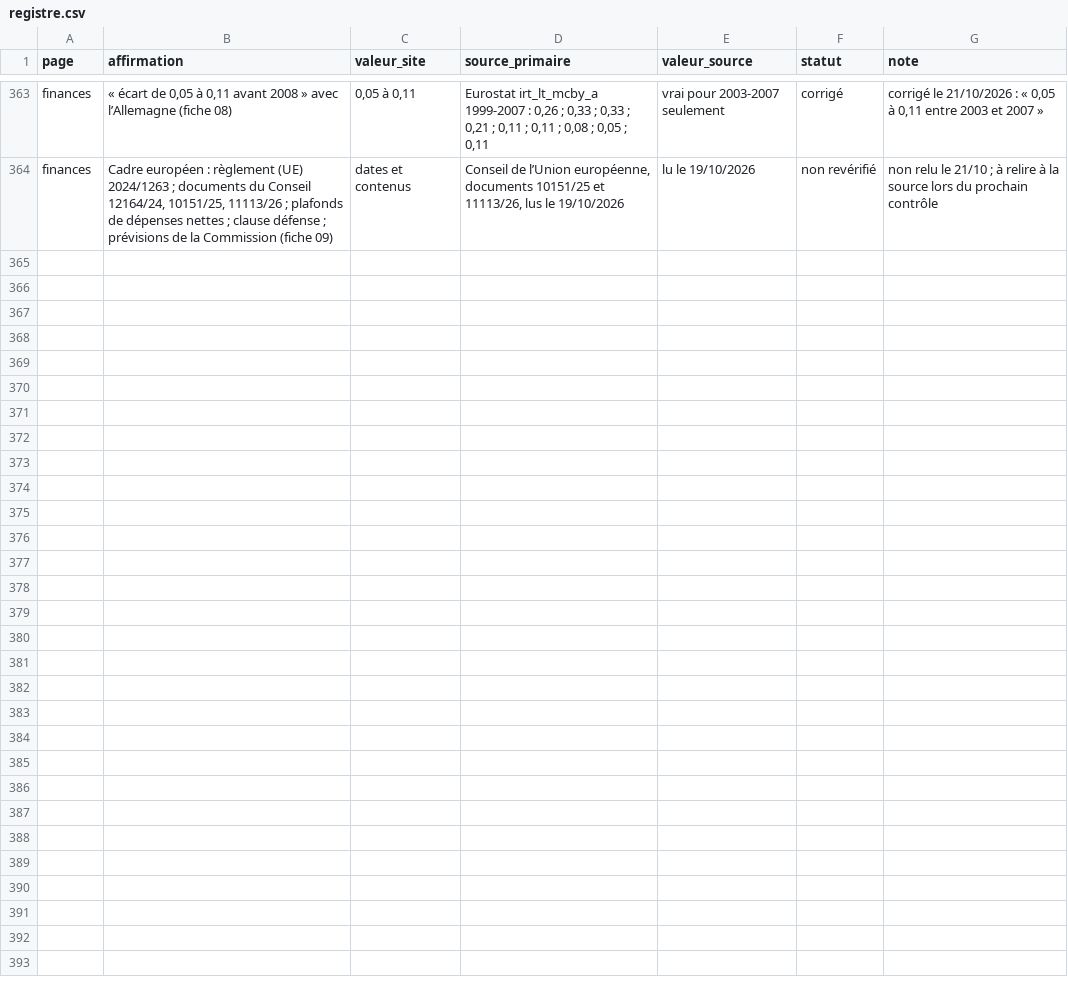
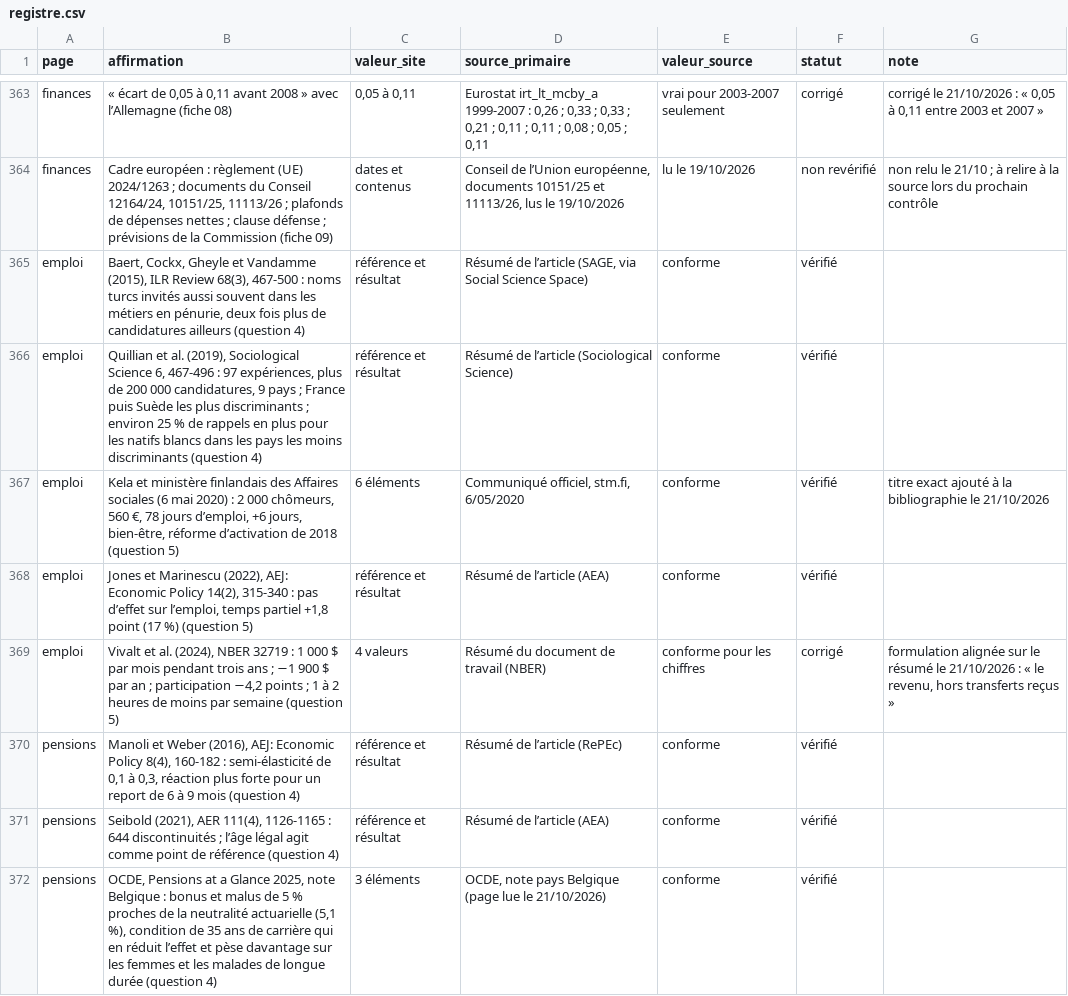
Before and after one commit to tombauchau-sys/tombauchau, a CSV file: verif/registre.csv, drawn as a sheet; only a part is shown, gaps mark what is left out; the diff covers the shown part only; the diff names each change by its address in the sheet, - before the commit and + after, or states it on an @@ line.

```diff
--- a/verif/registre.csv
+++ b/verif/registre.csv
+row 365: emploi | Baert, Cockx, Gheyle et Vandamme (2015), ILR Review 68(3), 467-500 : noms turcs invités aussi souvent dans les métiers en pénurie, deux fois plus de candidatures ailleurs (question 4) | référence et résultat | Résumé de l’article (SAGE, via Social Science Space) | conforme | vérifié
+row 366: emploi | Quillian et al. (2019), Sociological Science 6, 467-496 : 97 expériences, plus de 200 000 candidatures, 9 pays ; France puis Suède les plus discriminants ; environ 25 % de rappels en plus pour les natifs blancs dans les pays les moins discriminants (question 4) | référence et résultat | Résumé de l’article (Sociological Science) | conforme | vérifié
+row 367: emploi | Kela et ministère finlandais des Affaires sociales (6 mai 2020) : 2 000 chômeurs, 560 €, 78 jours d’emploi, +6 jours, bien-être, réforme d’activation de 2018 (question 5) | 6 éléments | Communiqué officiel, stm.fi, 6/05/2020 | conforme | vérifié | titre exact ajouté à la bibliographie le 21/10/2026
+row 368: emploi | Jones et Marinescu (2022), AEJ: Economic Policy 14(2), 315-340 : pas d’effet sur l’emploi, temps partiel +1,8 point (17 %) (question 5) | référence et résultat | Résumé de l’article (AEA) | conforme | vérifié
+row 369: emploi | Vivalt et al. (2024), NBER 32719 : 1 000 $ par mois pendant trois ans ; −1 900 $ par an ; participation −4,2 points ; 1 à 2 heures de moins par semaine (question 5) | 4 valeurs | Résumé du document de travail (NBER) | conforme pour les chiffres | corrigé | formulation alignée sur le résumé le 21/10/2026 : « le revenu, hors transferts reçus »
+row 370: pensions | Manoli et Weber (2016), AEJ: Economic Policy 8(4), 160-182 : semi-élasticité de 0,1 à 0,3, réaction plus forte pour un report de 6 à 9 mois (question 4) | référence et résultat | Résumé de l’article (RePEc) | conforme | vérifié
+row 371: pensions | Seibold (2021), AER 111(4), 1126-1165 : 644 discontinuités ; l’âge légal agit comme point de référence (question 4) | référence et résultat | Résumé de l’article (AEA) | conforme | vérifié
+row 372: pensions | OCDE, Pensions at a Glance 2025, note Belgique : bonus et malus de 5 % proches de la neutralité actuarielle (5,1 %), condition de 35 ans de carrière qui en réduit l’effet et pèse davantage sur les femmes et les malades de longue durée (question 4) | 3 éléments | OCDE, note pays Belgique (page lue le 21/10/2026) | conforme | vérifié
```
Also changed, not shown: 8 added rows elsewhere in this file, 18 other files.
